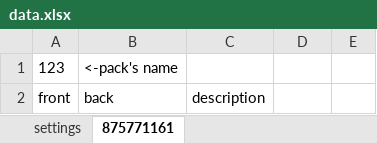
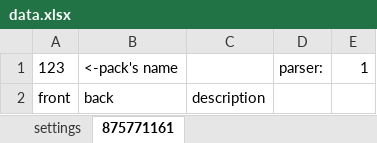
Before and after one commit to Tsygaika/Repeater-TGBot, an Excel workbook: data/data.xlsx, sheet 875771161, drawn as a sheet; values as stored, in another font and other column widths than the file's, no borders; the diff names each change by its address in the sheet, - before the commit and + after, or states it on an @@ line.

```diff
--- a/data/data.xlsx (sheet 875771161)
+++ b/data/data.xlsx (sheet 875771161)
-D1: (empty)
+D1: parser:
-E1: (empty)
+E1: 1
```
Also changed, not shown: sheet settings, 2 other files.
